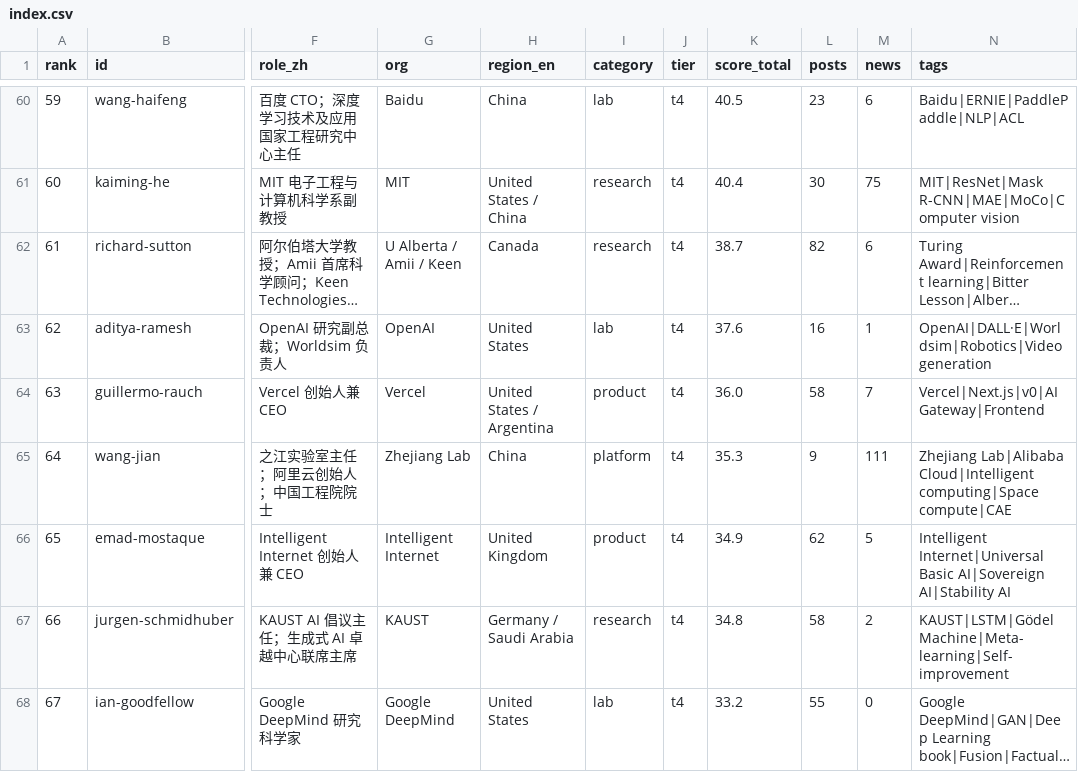
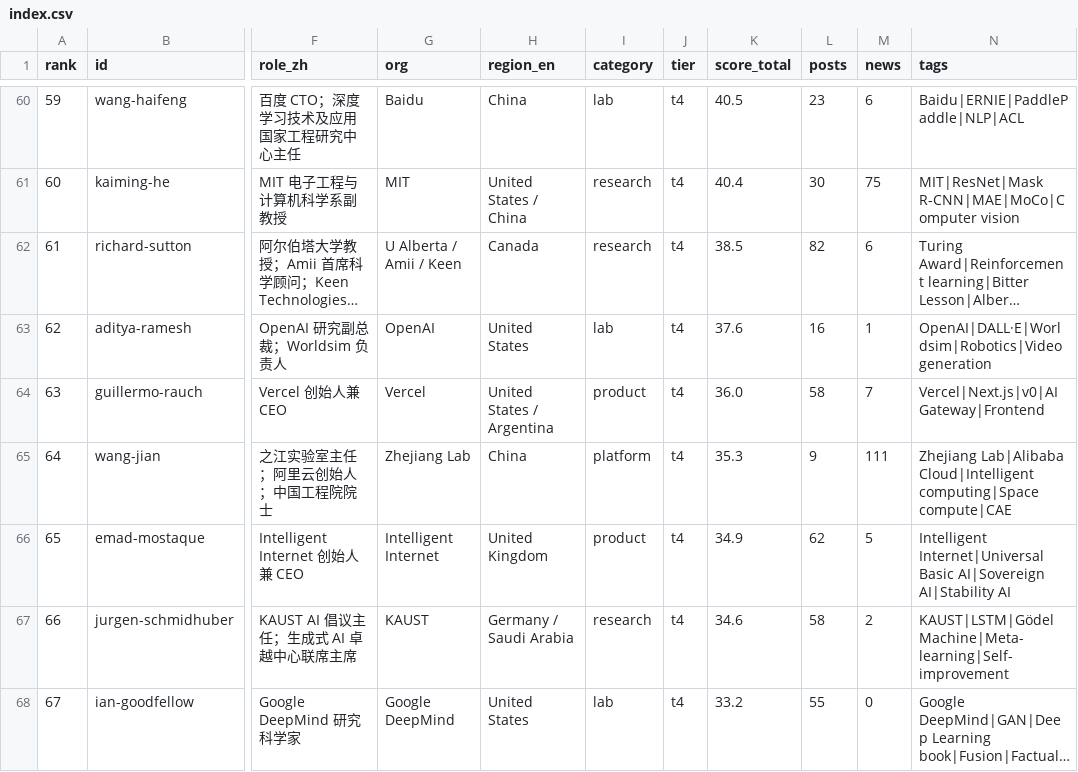
Before and after one commit to Hanc1999/top100-ai-leaders-hub, a CSV file: data/index.csv, drawn as a sheet; only a part is shown, gaps mark what is left out; long unchanged cells end in …; the diff covers the shown part only; the diff names each change by its address in the sheet, - before the commit and + after, or states it on an @@ line.

```diff
--- a/data/index.csv
+++ b/data/index.csv
-K62 (score_total): 38.7
+K62 (score_total): 38.5
-K67 (score_total): 34.8
+K67 (score_total): 34.6
```
Also changed, not shown: 2 added rows, 2 removed rows and 18 edited cells elsewhere in this file, 27 other files.
